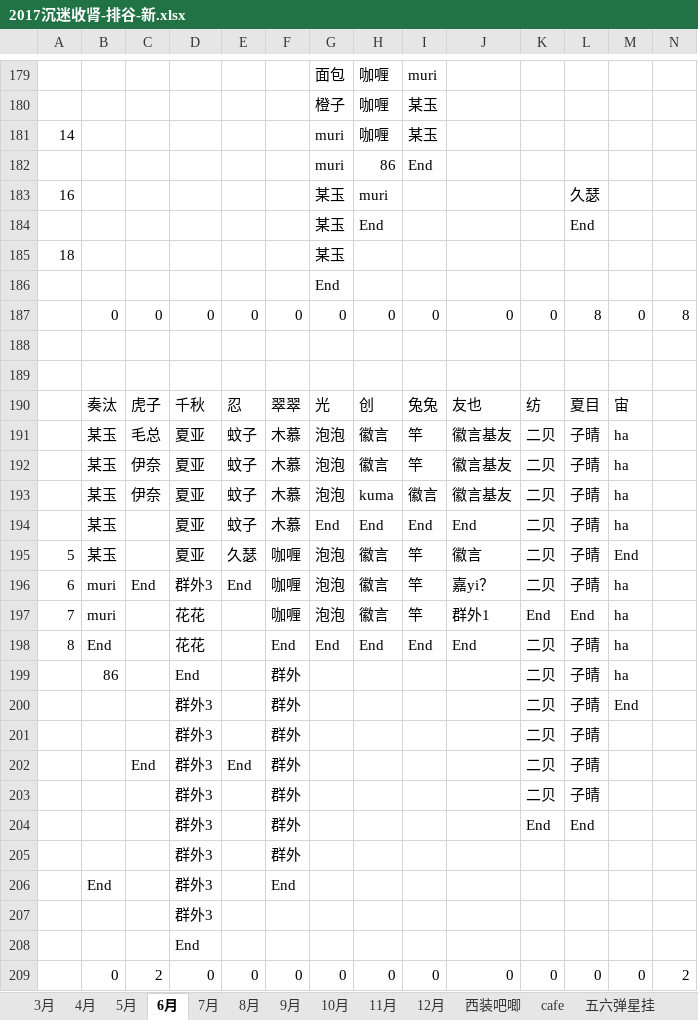
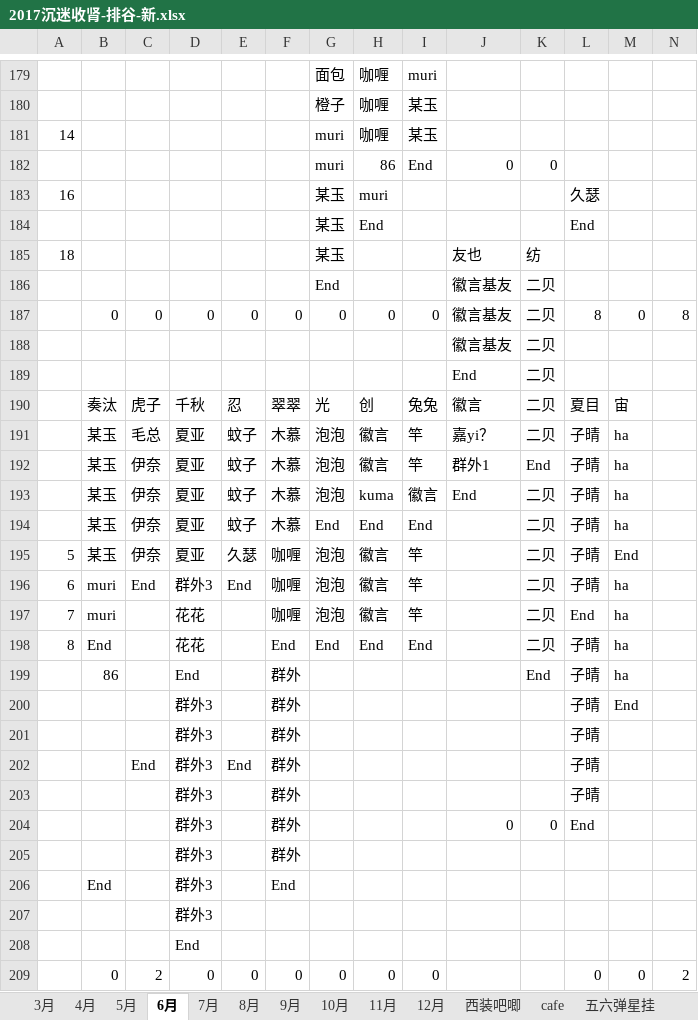
Before and after one commit to yaoranzjy/test, an Excel workbook: 2017沉迷收肾-排谷-新.xlsx, sheet 6月, drawn as a sheet; only a part is shown, gaps mark what is left out; values as stored, in another font and other column widths than the file's, no cell formats; removed rows and columns are numbered as before the commit, all else as after; rows hold the shown columns only; the diff covers the shown part only; the diff names each change by its address in the sheet, - before the commit and + after, or states it on an @@ line.

```diff
--- a/2017沉迷收肾-排谷-新.xlsx (sheet 6月)
+++ b/2017沉迷收肾-排谷-新.xlsx (sheet 6月)
-J182: (empty)
+J182: 0
-K182: (empty)
+K182: 0
-J185: (empty)
+J185: 友也
-K185: (empty)
+K185: 纺
-row 186:  |  |  |  |  |  | End
+row 186:  |  |  |  |  |  | End |  |  | 徽言基友 | 二贝
-J187: 0
+J187: 徽言基友
-K187: 0
+K187: 二贝
-row 188: (empty)
+row 188:  |  |  |  |  |  |  |  |  | 徽言基友 | 二贝
-row 189: (empty)
+row 189:  |  |  |  |  |  |  |  |  | End | 二贝
-J190: 友也
+J190: 徽言
-K190: 纺
+K190: 二贝
-J191: 徽言基友
+J191: 嘉yi？
-J192: 徽言基友
+J192: 群外1
-K192: 二贝
+K192: End
-J193: 徽言基友
+J193: End
-C194:C195: (empty)
+C194:C195: 伊奈
-J194: End
+J194: (empty)
-J195: 徽言
+J195: (empty)
-J196: 嘉yi？
+J196: (empty)
-J197: 群外1
+J197: (empty)
-K197: End
+K197: 二贝
-J198: End
+J198: (empty)
-K199: 二贝
+K199: End
-K200:K203: 二贝
+K200:K203: (empty)
-J204: (empty)
+J204: 0
-K204: End
+K204: 0
-J209: 0
+J209: (empty)
-K209: 0
+K209: (empty)
```
Also changed, not shown: 1 added row, 1 removed row and 64 edited cells elsewhere in this sheet, sheet 3月, sheet 7月, sheet 五六弹星挂, sheet 10月, sheet 11月, cell formats, formulas that keep their value, 京mafu表格 (1).xlsx.
